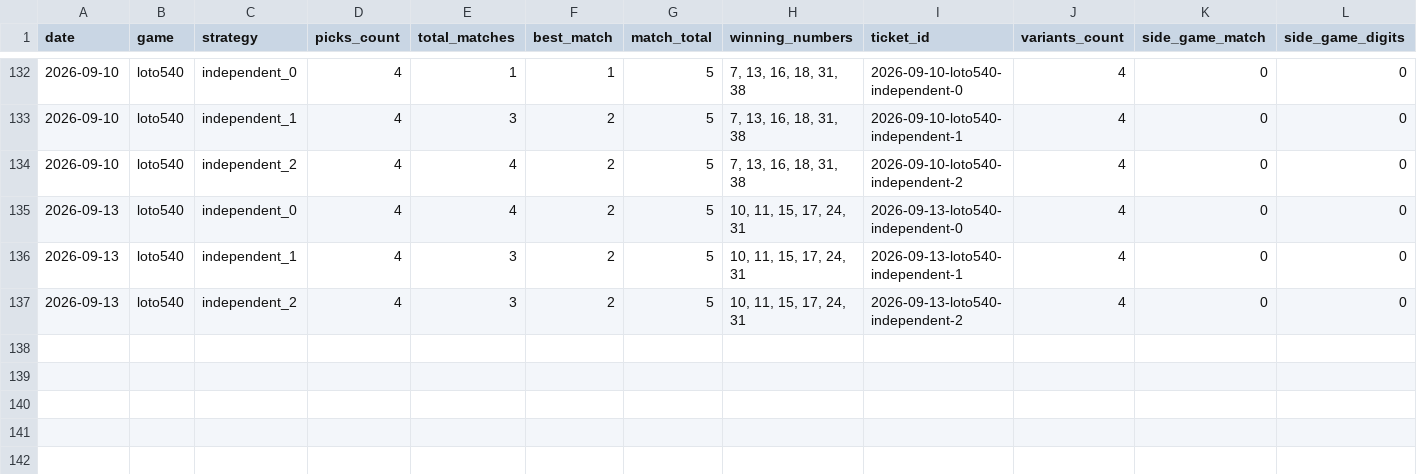
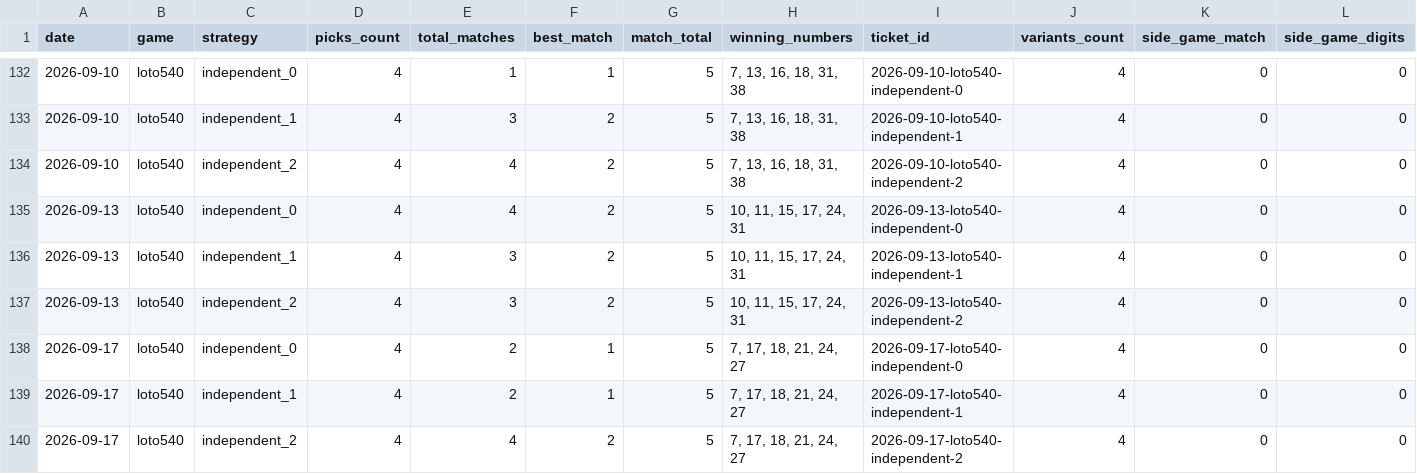
Before and after one commit to alexneamtu/loteria-romana, a CSV file: data/results/history.csv, drawn as a sheet; only a part is shown, gaps mark what is left out; rows hold the shown columns only; the diff names each change by its address in the sheet, - before the commit and + after, or states it on an @@ line.

```diff
--- a/data/results/history.csv
+++ b/data/results/history.csv
+row 138: 2026-09-17 | loto540 | independent_0 | 4 | 2 | 1 | 5 | 7, 17, 18, 21, 24, 27 | 2026-09-17-loto540-independent-0 | 4 | 0 | 0
+row 139: 2026-09-17 | loto540 | independent_1 | 4 | 2 | 1 | 5 | 7, 17, 18, 21, 24, 27 | 2026-09-17-loto540-independent-1 | 4 | 0 | 0
+row 140: 2026-09-17 | loto540 | independent_2 | 4 | 4 | 2 | 5 | 7, 17, 18, 21, 24, 27 | 2026-09-17-loto540-independent-2 | 4 | 0 | 0
```
Also changed, not shown: 1 other file.
